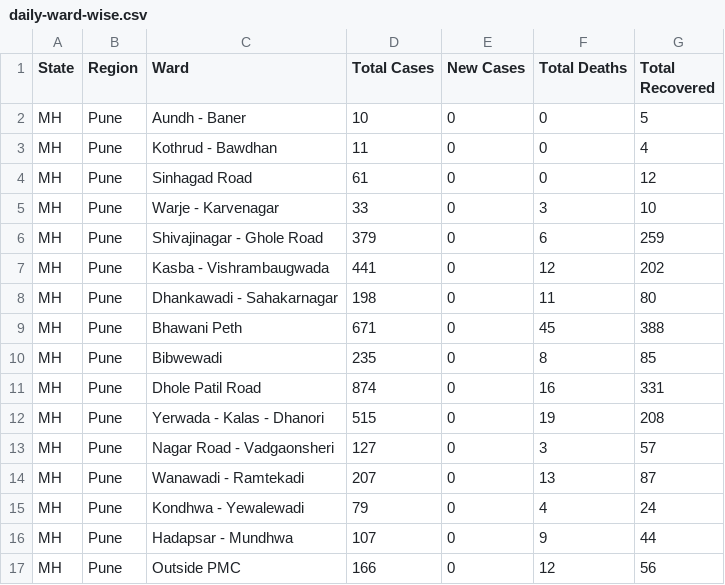
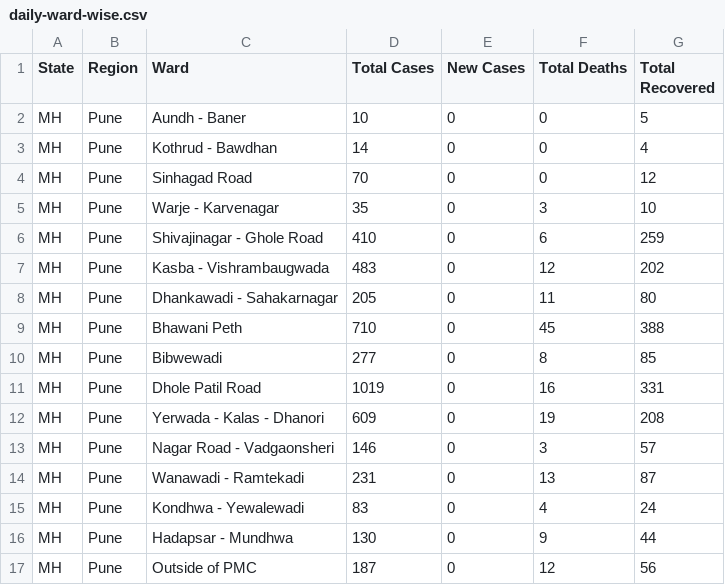
Before and after one commit to omkarmarkad/COVID19-Pune, a CSV file: daily-ward-wise.csv, drawn as a sheet.

```diff
--- a/daily-ward-wise.csv
+++ b/daily-ward-wise.csv
@@ -2,16 +2,16 @@ State,Region,Ward,Total Cases,New Cases,Total Deaths,Total Recovered
 MH,Pune,Aundh - Baner,10,0,0,5
-MH,Pune,Kothrud - Bawdhan ,11,0,0,4
-MH,Pune,Sinhagad Road ,61,0,0,12
-MH,Pune,Warje - Karvenagar ,33,0,3,10
-MH,Pune,Shivajinagar - Ghole Road,379,0,6,259
-MH,Pune,Kasba - Vishrambaugwada,441,0,12,202
-MH,Pune,Dhankawadi - Sahakarnagar ,198,0,11,80
-MH,Pune,Bhawani Peth ,671,0,45,388
-MH,Pune,Bibwewadi ,235,0,8,85
-MH,Pune,Dhole Patil Road ,874,0,16,331
-MH,Pune,Yerwada - Kalas - Dhanori ,515,0,19,208
-MH,Pune,Nagar Road - Vadgaonsheri,127,0,3,57
-MH,Pune,Wanawadi - Ramtekadi ,207,0,13,87
-MH,Pune,Kondhwa - Yewalewadi ,79,0,4,24
-MH,Pune,Hadapsar - Mundhwa,107,0,9,44
-MH,Pune,Outside PMC ,166,0,12,56
+MH,Pune,Kothrud - Bawdhan ,14,0,0,4
+MH,Pune,Sinhagad Road ,70,0,0,12
+MH,Pune,Warje - Karvenagar ,35,0,3,10
+MH,Pune,Shivajinagar - Ghole Road,410,0,6,259
+MH,Pune,Kasba - Vishrambaugwada,483,0,12,202
+MH,Pune,Dhankawadi - Sahakarnagar ,205,0,11,80
+MH,Pune,Bhawani Peth ,710,0,45,388
+MH,Pune,Bibwewadi ,277,0,8,85
+MH,Pune,Dhole Patil Road ,1019,0,16,331
+MH,Pune,Yerwada - Kalas - Dhanori ,609,0,19,208
+MH,Pune,Nagar Road - Vadgaonsheri,146,0,3,57
+MH,Pune,Wanawadi - Ramtekadi ,231,0,13,87
+MH,Pune,Kondhwa - Yewalewadi ,83,0,4,24
+MH,Pune,Hadapsar - Mundhwa,130,0,9,44
+MH,Pune,Outside of PMC ,187,0,12,56
```
Also changed, not shown: timeseries-case-counts.csv, timeseries-ward-wise.csv, 1 other file.
